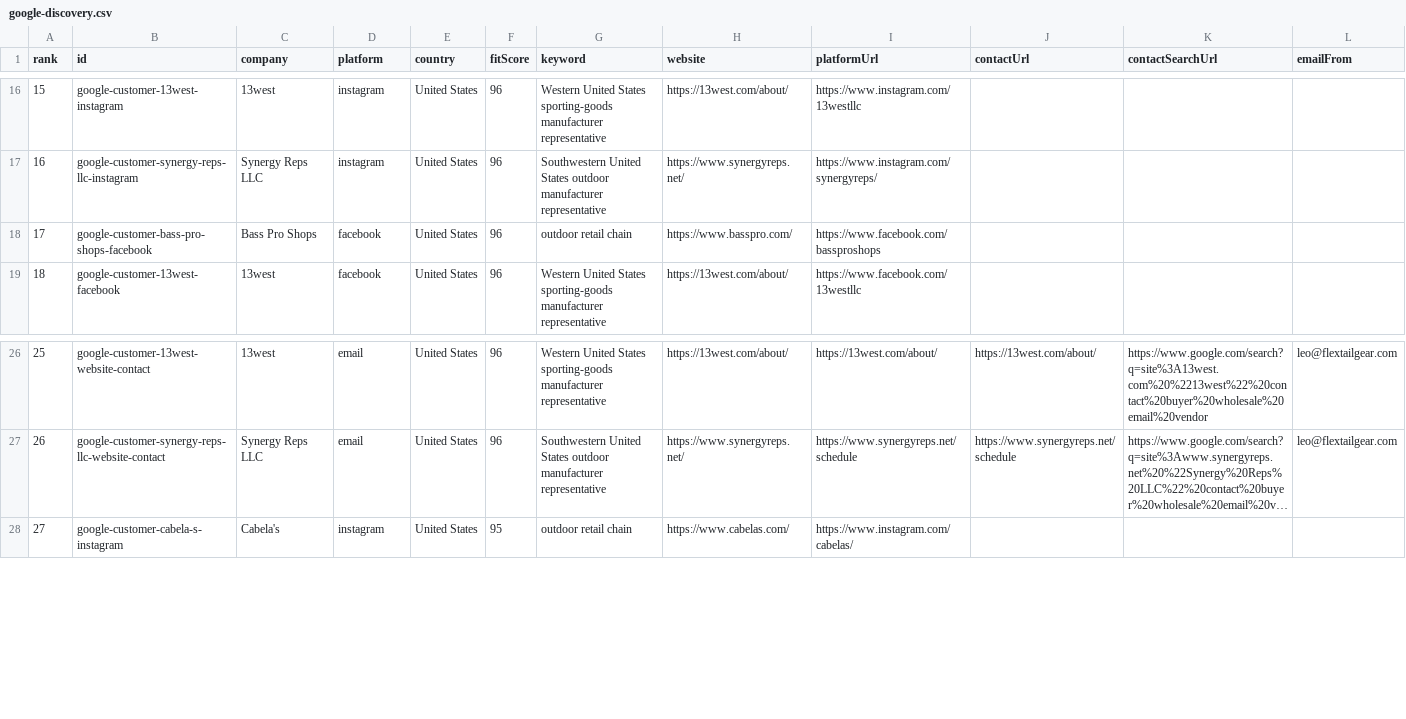
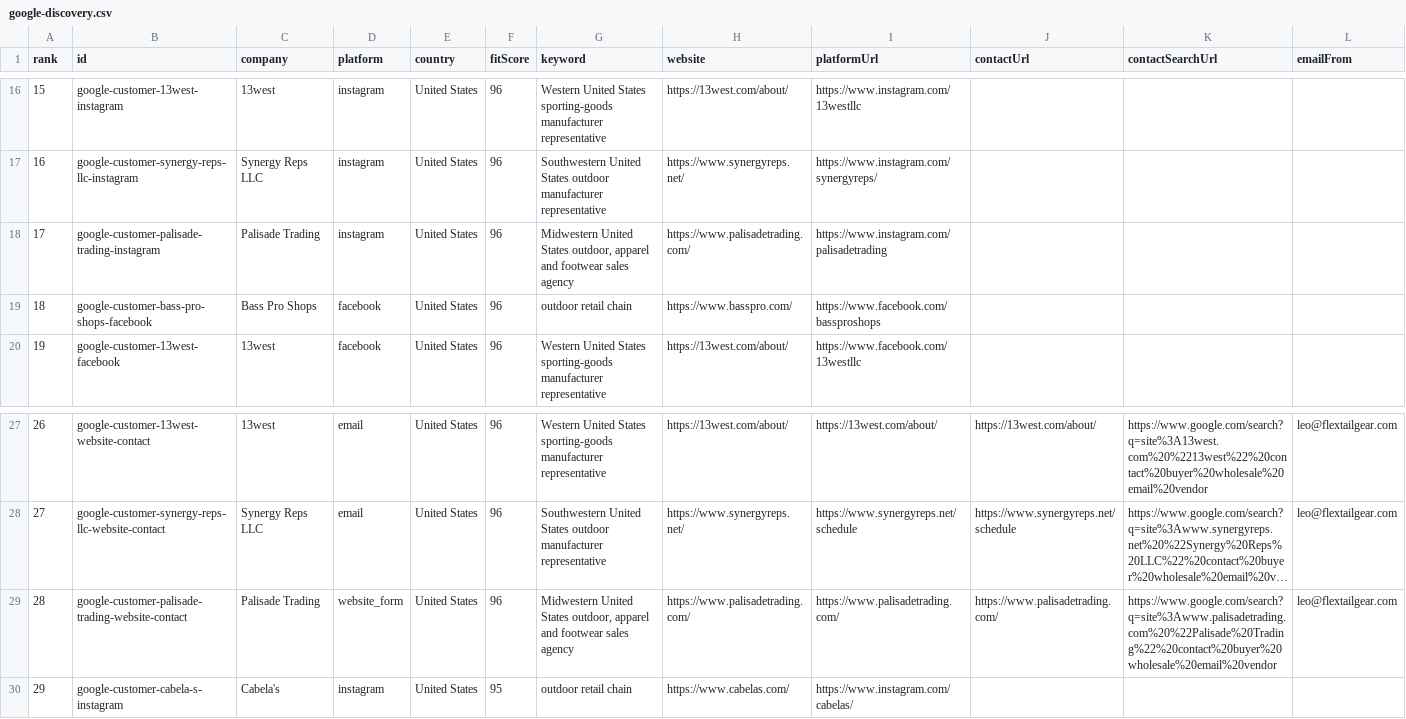
Before and after one commit to Leo-131/1, a CSV file: outreach-dashboard/github-sync/google-discovery.csv, drawn as a sheet; only a part is shown, gaps mark what is left out; long unchanged cells end in …; addresses are those after the commit; rows hold the shown columns only; the diff names each change by its address in the sheet, - before the commit and + after, or states it on an @@ line.

Commit message:
sync: local outreach data 2026-08-14

```diff
--- a/outreach-dashboard/github-sync/google-discovery.csv
+++ b/outreach-dashboard/github-sync/google-discovery.csv
+row 18: 17 | google-customer-palisade-trading-instagram | Palisade Trading | instagram | United States | 96 | Midwestern United States outdoor, apparel and footwear sales agency | https://www.palisadetrading.com/ | https://www.instagram.com/palisadetrading
@@ column A (rank) renumbered from row 19 down @@
+row 29: 28 | google-customer-palisade-trading-website-contact | Palisade Trading | website_form | United States | 96 | Midwestern United States outdoor, apparel and footwear sales agency | https://www.palisadetrading.com/ | https://www.palisadetrading.com/ | https://www.palisadetrading.com/ | https://www.google.com/search?q=site%3Awww.palisadetrading.com%20%22Palisade%20Trading%22%20contact%20buyer%20wholesale%20email%20vendor | leo@flextailgear.com
```
Also changed, not shown: outreach-dashboard/github-sync/daily-queue.csv, 38 other files.
